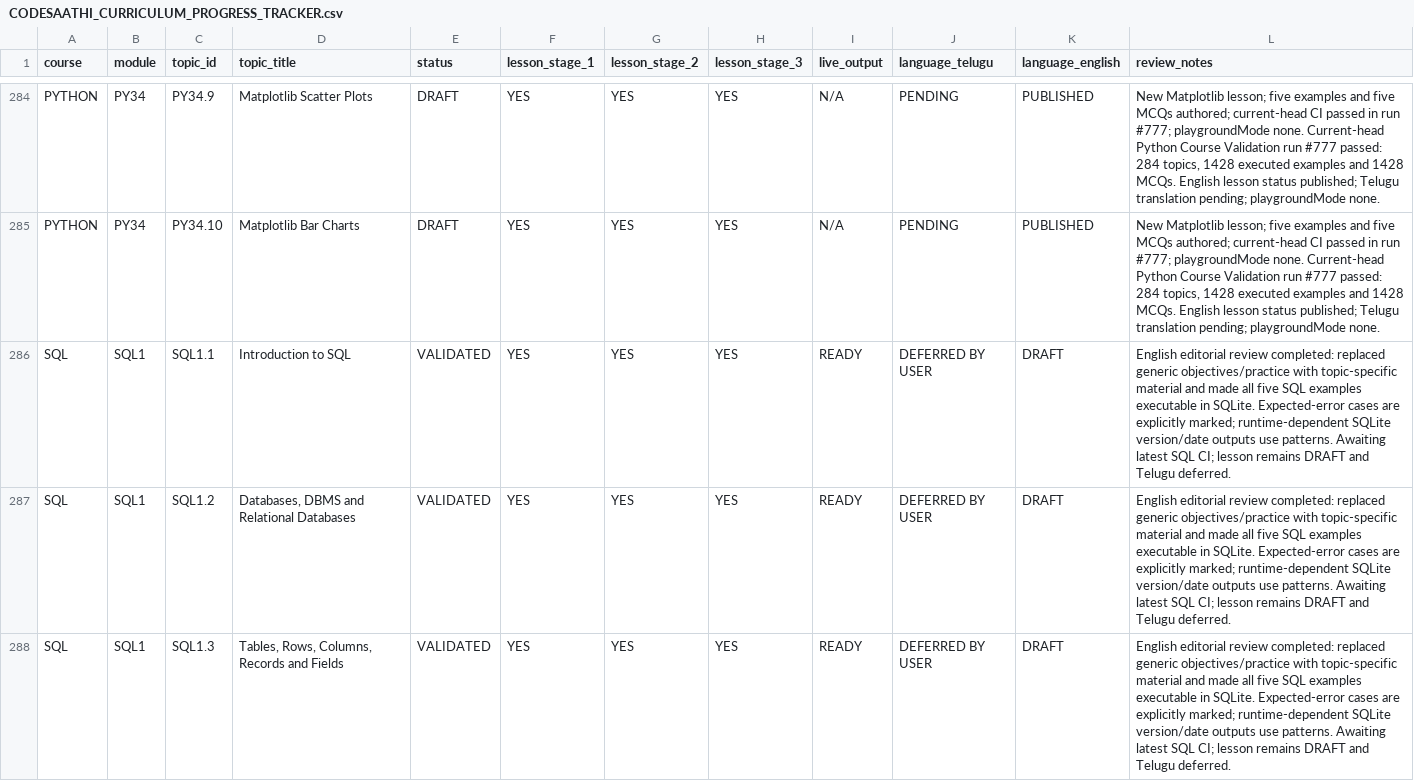
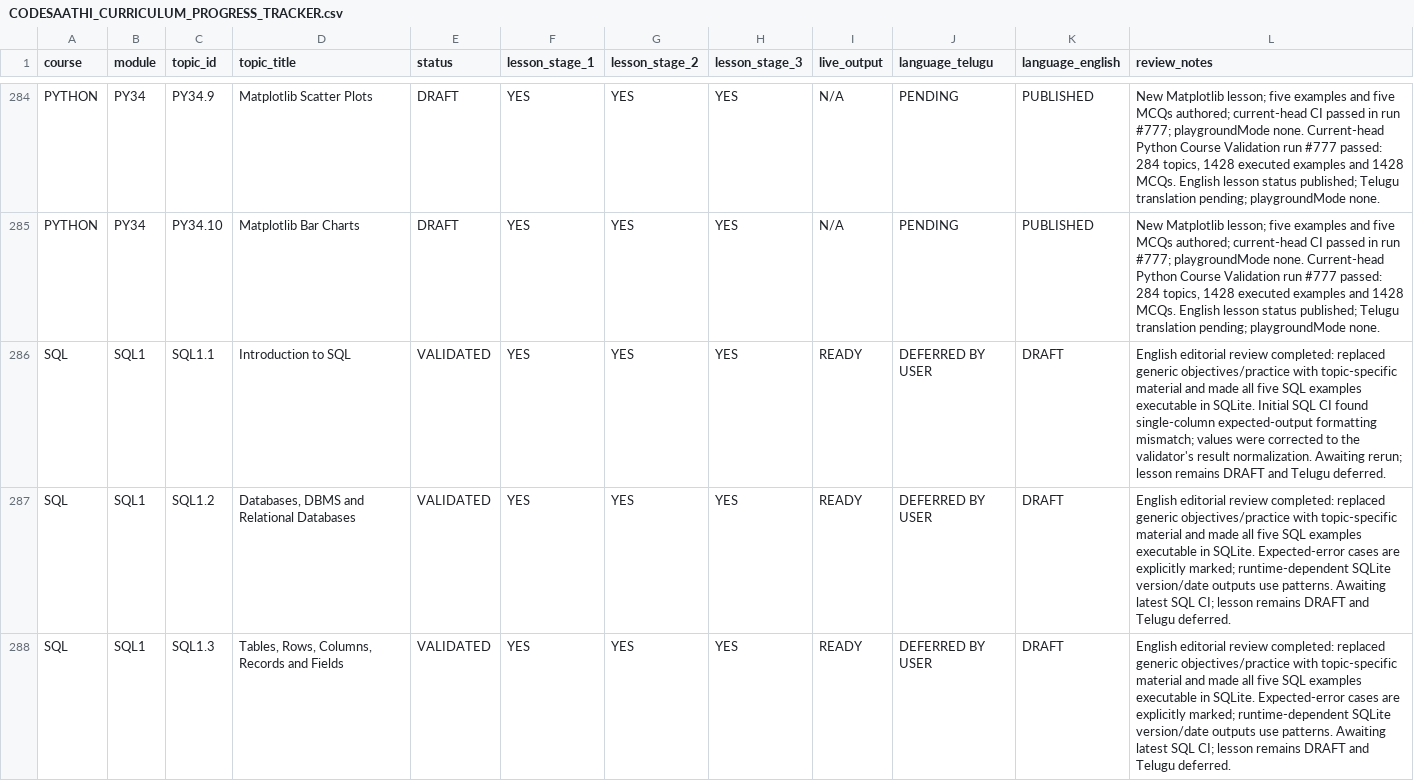
Before and after one commit to kharchasaathi/MULTILINGUAL_PROGRAMMING_LEARNING_PLATFORM, a CSV file: docs/CODESAATHI_CURRICULUM_PROGRESS_TRACKER.csv, drawn as a sheet; only a part is shown, gaps mark what is left out.

Commit message:
Record SQL1.1 expected-output correction in tracker

```diff
--- a/docs/CODESAATHI_CURRICULUM_PROGRESS_TRACKER.csv
+++ b/docs/CODESAATHI_CURRICULUM_PROGRESS_TRACKER.csv
@@ -285,3 +285,3 @@
 "PYTHON","PY34","PY34.10","Matplotlib Bar Charts","DRAFT","YES","YES","YES","N/A","PENDING","PUBLISHED","New Matplotlib lesson; five examples and five MCQs authored; current-head CI passed in run #777; playgroundMode none. Current-head Python Course Validation run #777 passed: 284 topics, 1428 executed examples and 1428 MCQs. English lesson status published; Telugu translation pending; playgroundMode none."
-"SQL","SQL1","SQL1.1","Introduction to SQL","VALIDATED","YES","YES","YES","READY","DEFERRED BY USER","DRAFT","English editorial review completed: replaced generic objectives/practice with topic-specific material and made all five SQL examples executable in SQLite. Expected-error cases are explicitly marked; runtime-dependent SQLite version/date outputs use patterns. Awaiting latest SQL CI; lesson remains DRAFT and Telugu deferred."
+"SQL","SQL1","SQL1.1","Introduction to SQL","VALIDATED","YES","YES","YES","READY","DEFERRED BY USER","DRAFT","English editorial review completed: replaced generic objectives/practice with topic-specific material and made all five SQL examples executable in SQLite. Initial SQL CI found single-column expected-output formatting mismatch; values were corrected to the validator's result normalization. Awaiting rerun; lesson remains DRAFT and Telugu deferred."
 "SQL","SQL1","SQL1.2","Databases, DBMS and Relational Databases","VALIDATED","YES","YES","YES","READY","DEFERRED BY USER","DRAFT","English editorial review completed: replaced generic objectives/practice with topic-specific material and made all five SQL examples executable in SQLite. Expected-error cases are explicitly marked; runtime-dependent SQLite version/date outputs use patterns. Awaiting latest SQL CI; lesson remains DRAFT and Telugu deferred."
```
